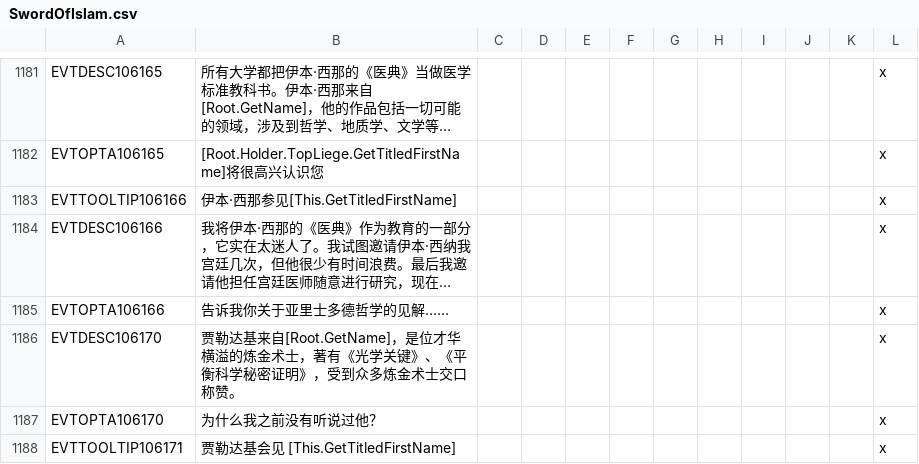
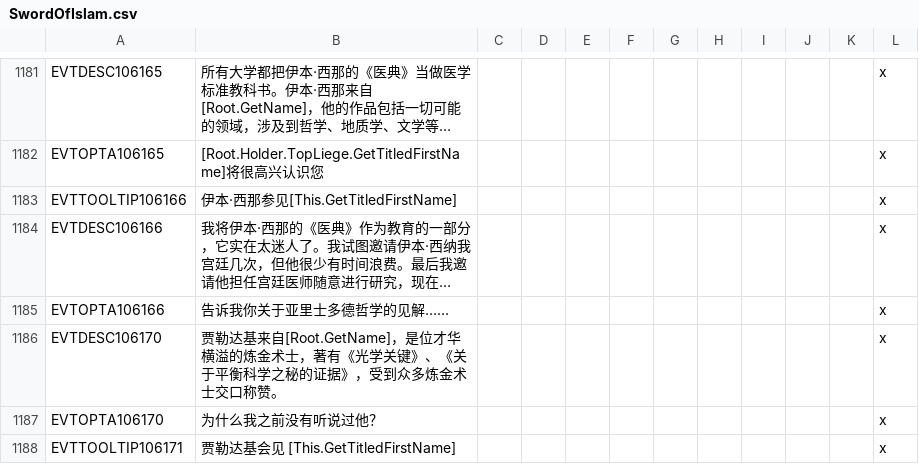
Before and after one commit to paratranz/CK2-Chinese-Localisation, a CSV file: localisation/SwordOfIslam.csv, drawn as a sheet; only a part is shown, gaps mark what is left out; long unchanged cells end in …; the diff names each change by its address in the sheet, - before the commit and + after, or states it on an @@ line.

```diff
--- a/localisation/SwordOfIslam.csv
+++ b/localisation/SwordOfIslam.csv
-B1186: …键》、《平衡科学秘密证明》，受到…
+B1186: …键》、《关于平衡科学之秘的证据》，受到…
```
Also changed, not shown: localisation/text3.csv, localisation/v2_30.csv, 4 other files.
